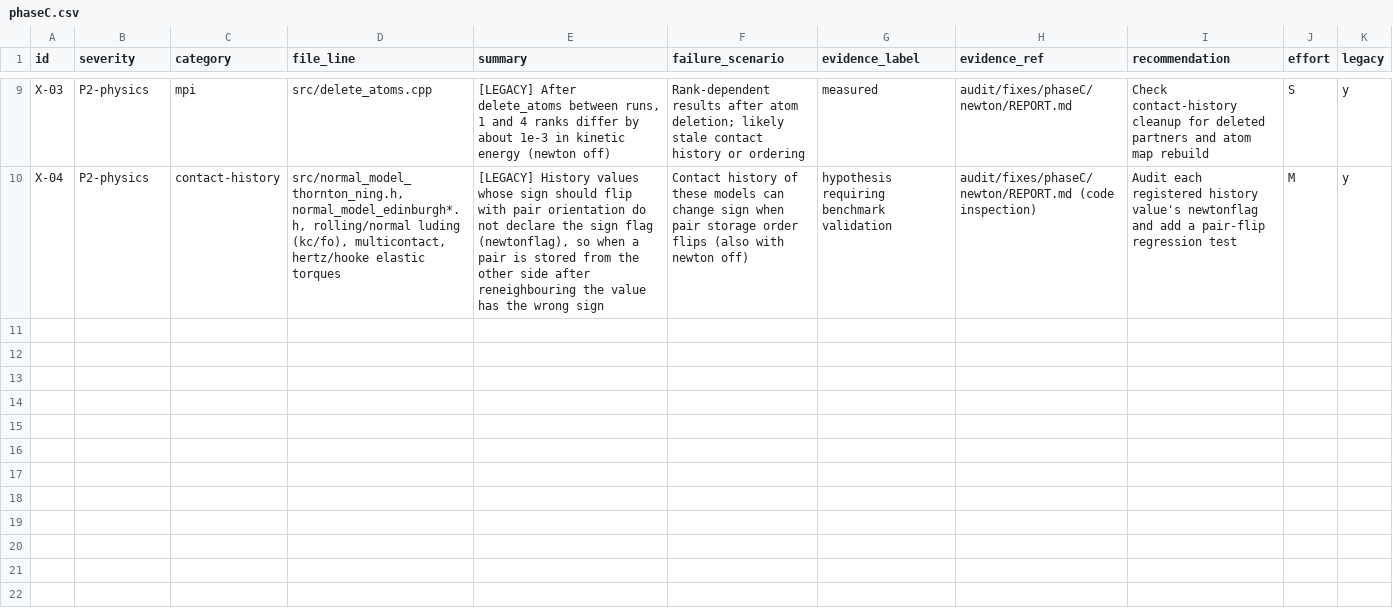
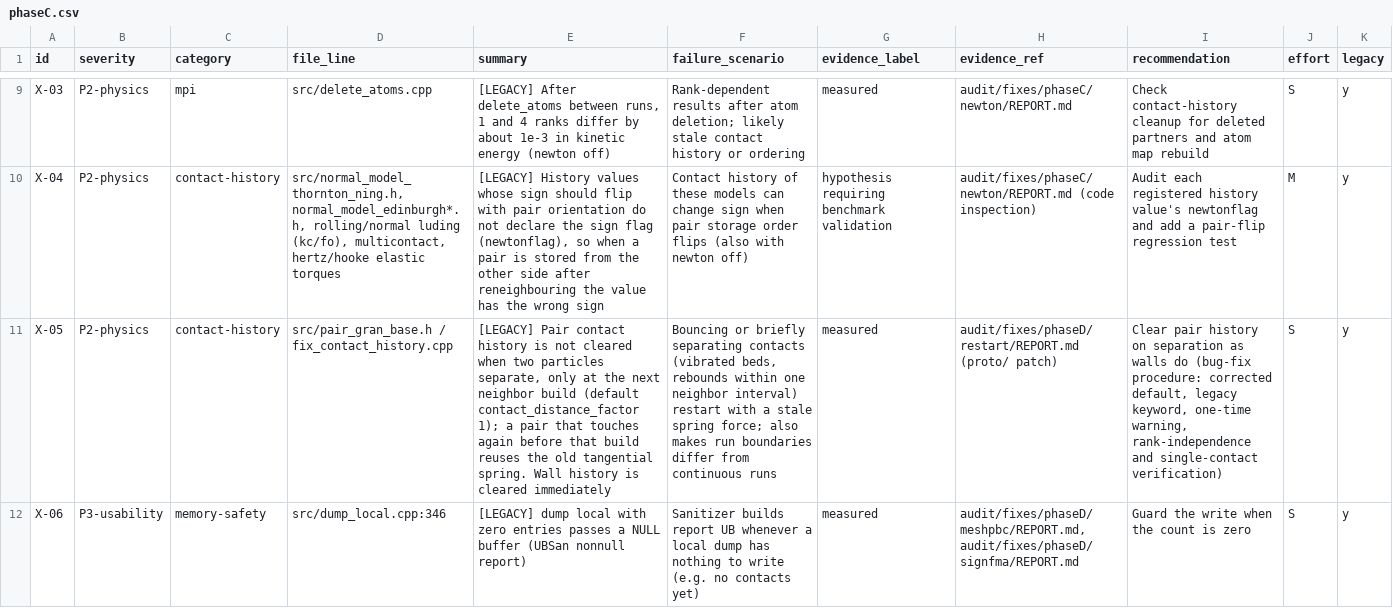
Before and after one commit to rodolfobrandaoufal/LIGGGHTS-FLOWLAB, a CSV file: audit/findings/phaseC.csv, drawn as a sheet; only a part is shown, gaps mark what is left out; the diff names each change by its address in the sheet, - before the commit and + after, or states it on an @@ line.

```diff
--- a/audit/findings/phaseC.csv
+++ b/audit/findings/phaseC.csv
+row 11: X-05 | P2-physics | contact-history | src/pair_gran_base.h / fix_contact_history.cpp | [LEGACY] Pair contact history is not cleared when two particles separate, only at the next neighbor build (default contact_distance_factor 1); a pair that touches again before that build reuses the old tangential spring. Wall history is cleared immediately | Bouncing or briefly separating contacts (vibrated beds, rebounds within one neighbor interval) restart with a stale spring force; also makes run boundaries differ from continuous runs | measured | audit/fixes/phaseD/restart/REPORT.md (proto/ patch) | Clear pair history on separation as walls do (bug-fix procedure: corrected default, legacy keyword, one-time warning, rank-independence and single-contact verification) | S | y
+row 12: X-06 | P3-usability | memory-safety | src/dump_local.cpp:346 | [LEGACY] dump local with zero entries passes a NULL buffer (UBSan nonnull report) | Sanitizer builds report UB whenever a local dump has nothing to write (e.g. no contacts yet) | measured | audit/fixes/phaseD/meshpbc/REPORT.md, audit/fixes/phaseD/signfma/REPORT.md | Guard the write when the count is zero | S | y
```
Also changed, not shown: audit/01_findings.csv, 5 other files.
